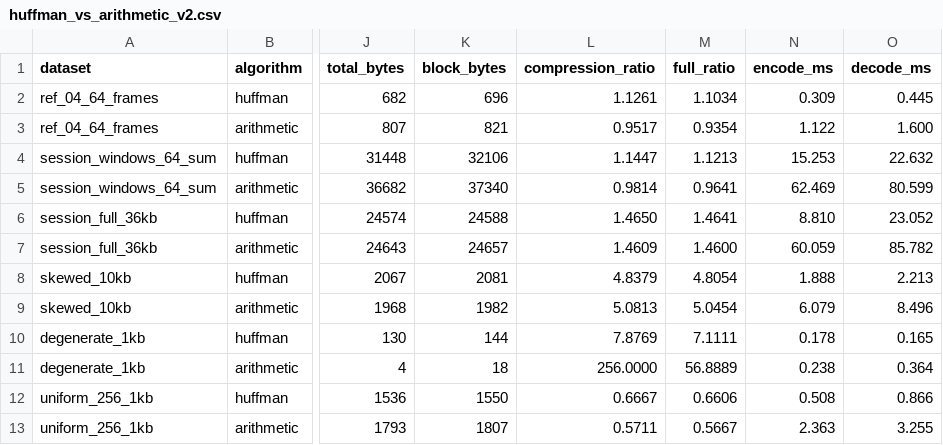
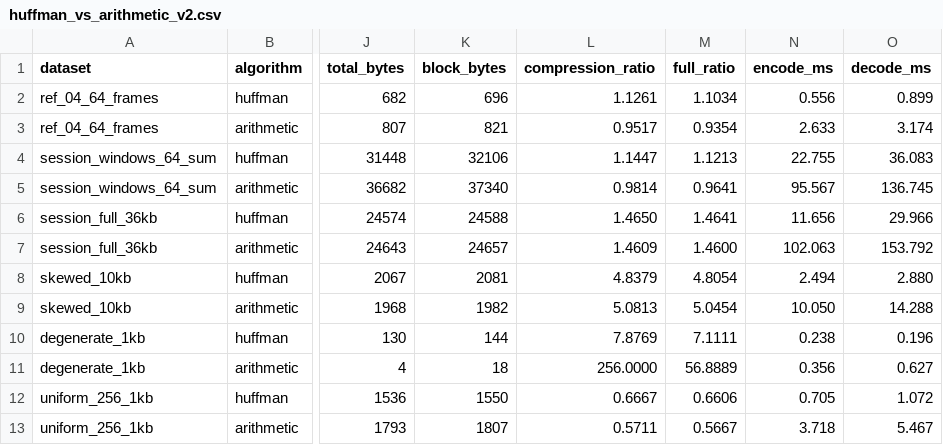
Before and after one commit to JDHfLover/project_bbsby, a CSV file: results/huffman_vs_arithmetic_v2.csv, drawn as a sheet; only a part is shown, gaps mark what is left out; the diff names each change by its address in the sheet, - before the commit and + after, or states it on an @@ line.

Commit message:
Update Huffman and arithmetic coding

```diff
--- a/results/huffman_vs_arithmetic_v2.csv
+++ b/results/huffman_vs_arithmetic_v2.csv
-N2 (encode_ms): 0.309
+N2 (encode_ms): 0.556
-O2 (decode_ms): 0.445
+O2 (decode_ms): 0.899
-N3 (encode_ms): 1.122
+N3 (encode_ms): 2.633
-O3 (decode_ms): 1.600
+O3 (decode_ms): 3.174
-N4 (encode_ms): 15.253
+N4 (encode_ms): 22.755
-O4 (decode_ms): 22.632
+O4 (decode_ms): 36.083
-N5 (encode_ms): 62.469
+N5 (encode_ms): 95.567
-O5 (decode_ms): 80.599
+O5 (decode_ms): 136.745
-N6 (encode_ms): 8.810
+N6 (encode_ms): 11.656
-O6 (decode_ms): 23.052
+O6 (decode_ms): 29.966
-N7 (encode_ms): 60.059
+N7 (encode_ms): 102.063
-O7 (decode_ms): 85.782
+O7 (decode_ms): 153.792
-N8 (encode_ms): 1.888
+N8 (encode_ms): 2.494
-O8 (decode_ms): 2.213
+O8 (decode_ms): 2.880
-N9 (encode_ms): 6.079
+N9 (encode_ms): 10.050
-O9 (decode_ms): 8.496
+O9 (decode_ms): 14.288
-N10 (encode_ms): 0.178
+N10 (encode_ms): 0.238
-O10 (decode_ms): 0.165
+O10 (decode_ms): 0.196
-N11 (encode_ms): 0.238
+N11 (encode_ms): 0.356
-O11 (decode_ms): 0.364
+O11 (decode_ms): 0.627
-N12 (encode_ms): 0.508
+N12 (encode_ms): 0.705
-O12 (decode_ms): 0.866
+O12 (decode_ms): 1.072
-N13 (encode_ms): 2.363
+N13 (encode_ms): 3.718
-O13 (decode_ms): 3.255
+O13 (decode_ms): 5.467
```
Also changed, not shown: 5 other files.
